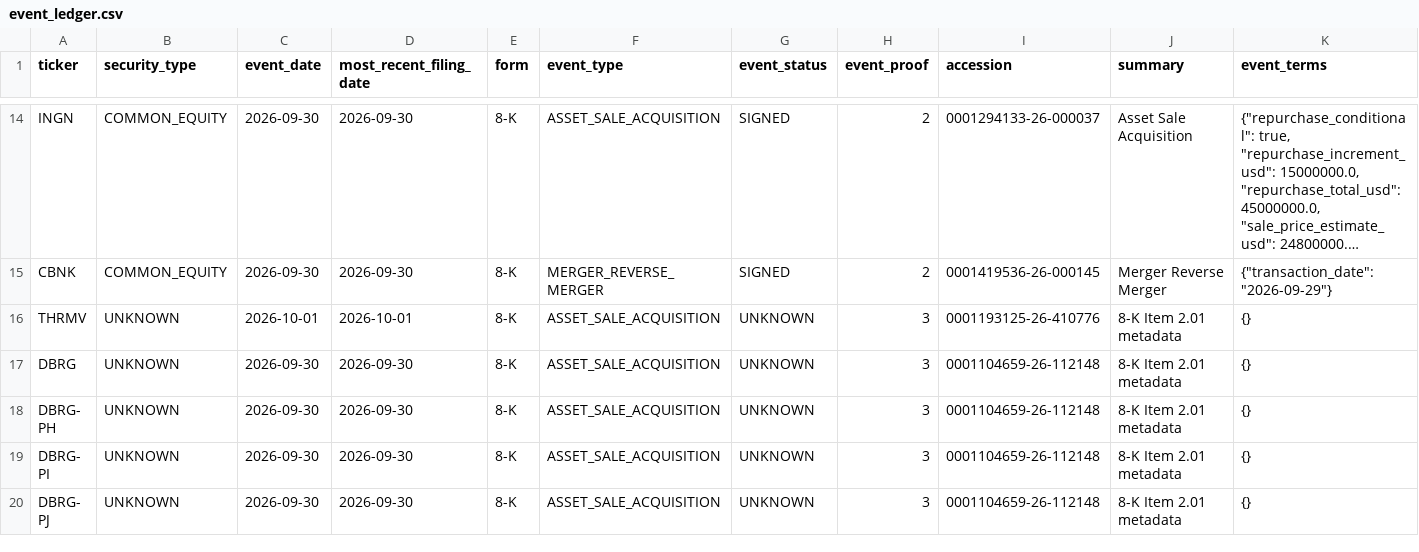
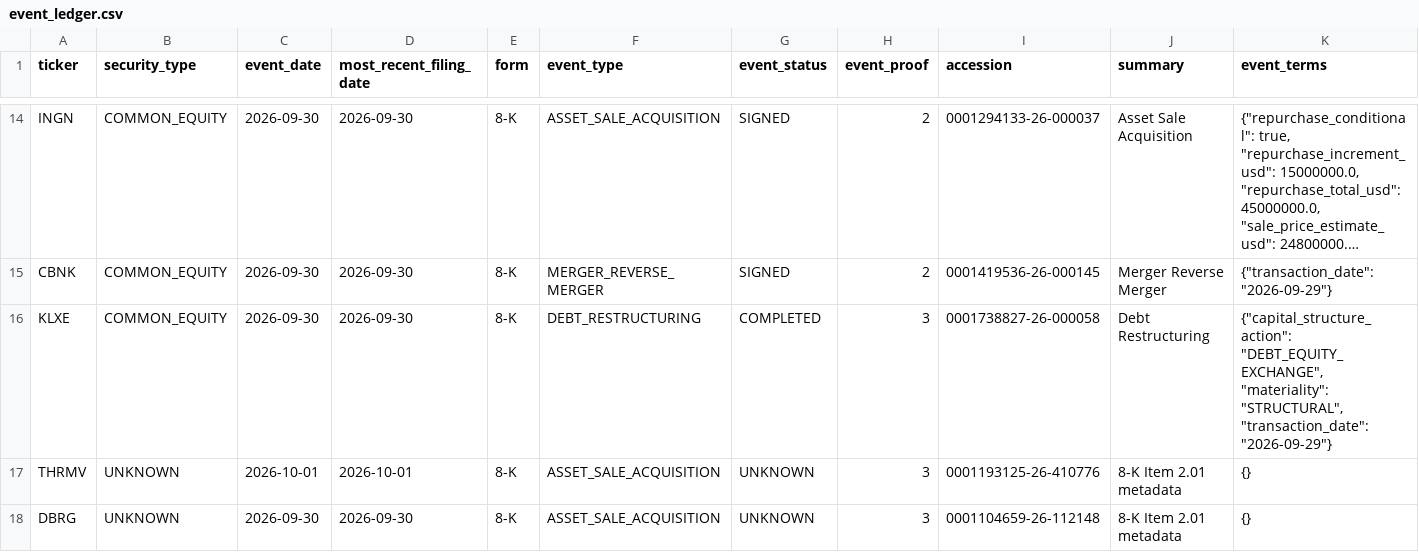
Before and after one commit to legendrlabs/SSM-Screener, a CSV file: output/event_ledger.csv, drawn as a sheet; only a part is shown, gaps mark what is left out; the shorter side is filled out with more unchanged rows; long unchanged cells end in …; rows hold the shown columns only; the diff covers the shown part only; the diff names each change by its address in the sheet, - before the commit and + after, or states it on an @@ line.

```diff
--- a/output/event_ledger.csv
+++ b/output/event_ledger.csv
+row 16: KLXE | COMMON_EQUITY | 2026-09-30 | 2026-09-30 | 8-K | DEBT_RESTRUCTURING | COMPLETED | 3 | 0001738827-26-000058 | Debt Restructuring | {"capital_structure_action": "DEBT_EQUITY_EXCHANGE", "materiality": "STRUCTURAL", "transaction_date": "2026-09-29"}
```
Also changed, not shown: 1 added row, 2 removed rows and 13 edited cells elsewhere in this file, output/candidates.csv, output/dilution_check.csv, 2 other files.
